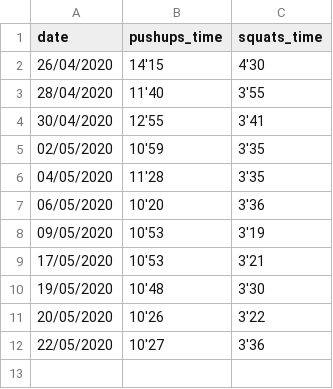
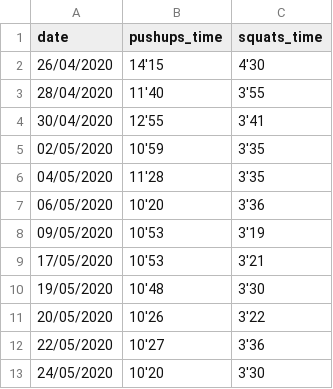
Before and after one commit to VJean/100, a CSV file: data.csv, drawn as a sheet.

Commit message:
add data

```diff
--- a/data.csv
+++ b/data.csv
@@ -12 +12,2 @@ date,pushups_time,squats_time
 22/05/2020,10'27,3'36
+24/05/2020,10'20,3'30
```
Also changed, not shown: 1 other file.
